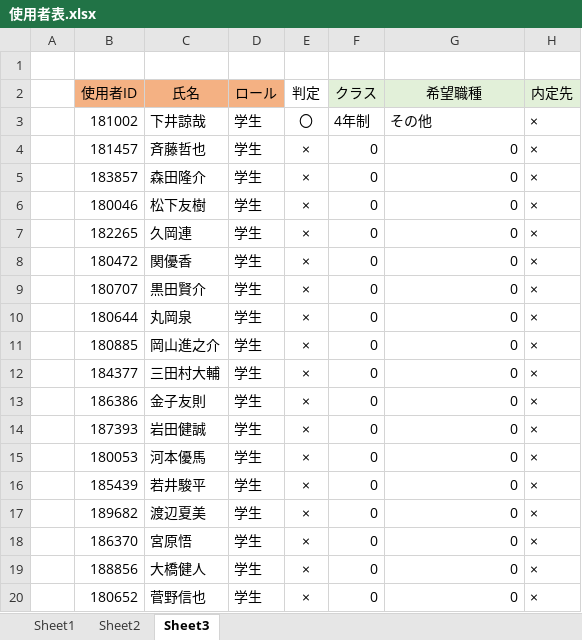
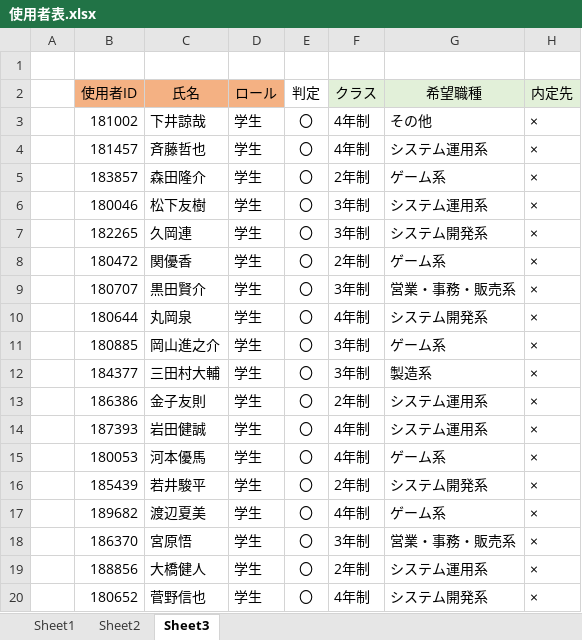
Before and after one commit to niimoti/Spling-database, an Excel workbook: 使用者表.xlsx, sheet Sheet3, drawn as a sheet; only a part is shown; values as stored, in another font and other column widths than the file's, no borders; conditional formats not drawn; the diff covers the shown part only; the diff names each change by its address in the sheet, - before the commit and + after, or states it on an @@ line.

```diff
--- a/使用者表.xlsx (sheet Sheet3)
+++ b/使用者表.xlsx (sheet Sheet3)
-E4:E20: ×
+E4:E20: 〇
-F4: 0
+F4: 4年制
-G4: 0
+G4: システム運用系
-F5: 0
+F5: 2年制
-G5: 0
+G5: ゲーム系
-F6:F7: 0
+F6:F7: 3年制
-G6: 0
+G6: システム運用系
-G7: 0
+G7: システム開発系
-F8: 0
+F8: 2年制
-G8: 0
+G8: ゲーム系
-F9: 0
+F9: 3年制
-G9: 0
+G9: 営業・事務・販売系
-F10: 0
+F10: 4年制
-G10: 0
+G10: システム開発系
-F11:F12: 0
+F11:F12: 3年制
-G11: 0
+G11: ゲーム系
-G12: 0
+G12: 製造系
-F13: 0
+F13: 2年制
-G13:G14: 0
+G13:G14: システム運用系
-F14:F15: 0
+F14:F15: 4年制
-G15: 0
+G15: ゲーム系
-F16: 0
+F16: 2年制
-G16: 0
+G16: システム開発系
-F17: 0
+F17: 4年制
-G17: 0
+G17: ゲーム系
-F18: 0
+F18: 3年制
-G18: 0
+G18: 営業・事務・販売系
-F19: 0
+F19: 2年制
-G19: 0
+G19: システム運用系
-F20: 0
+F20: 4年制
-G20: 0
+G20: システム開発系
```
Also changed, not shown: 68 edited cells elsewhere in this sheet, sheet Sheet2.
